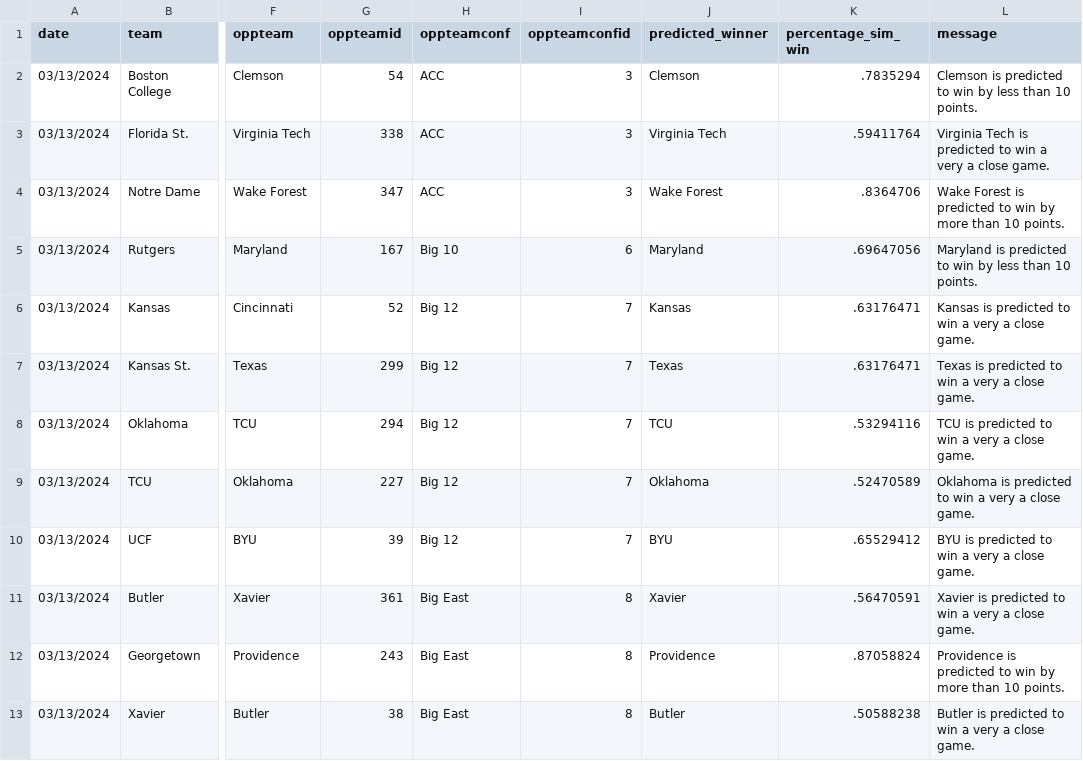
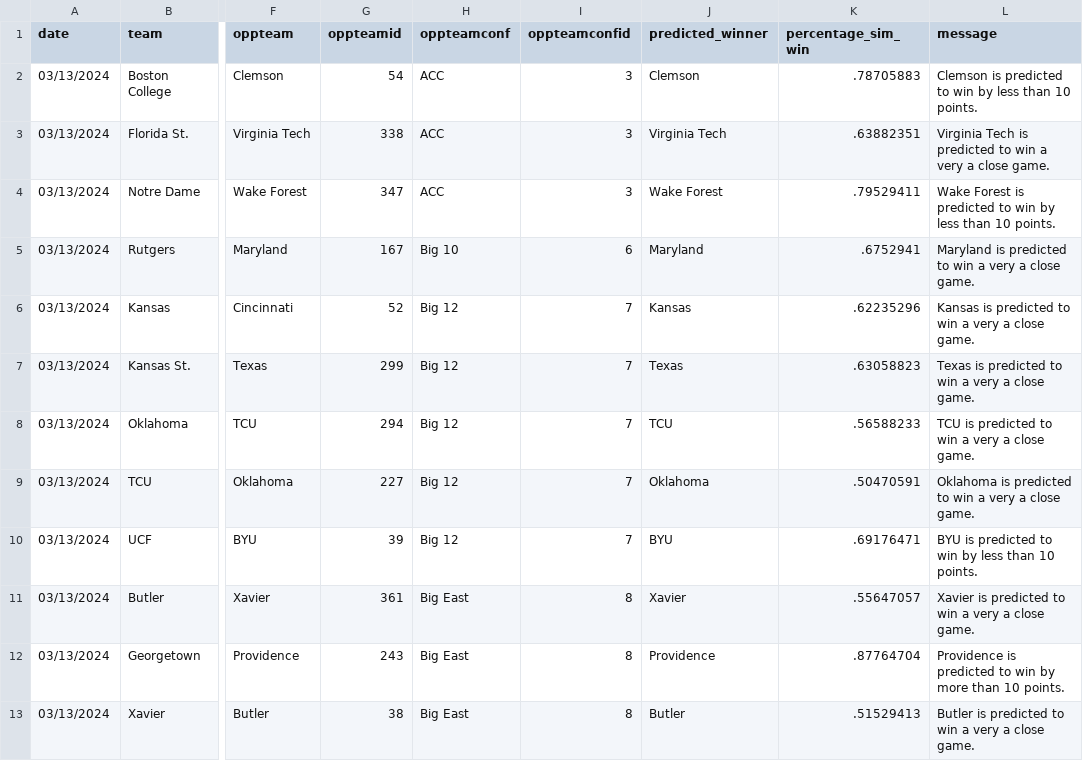
Before and after one commit to jameskemper/wreckem_model, a CSV file: Data/Predictions/predictions.csv, drawn as a sheet; only a part is shown, gaps mark what is left out; the diff covers the shown part only; the diff names each change by its address in the sheet, - before the commit and + after, or states it on an @@ line.

Commit message:
Update predictions.csv

```diff
--- a/Data/Predictions/predictions.csv
+++ b/Data/Predictions/predictions.csv
-K2 (percentage_sim_win): .7835294
+K2 (percentage_sim_win): .78705883
-K3 (percentage_sim_win): .59411764
+K3 (percentage_sim_win): .63882351
-K4 (percentage_sim_win): .8364706
+K4 (percentage_sim_win): .79529411
-L4 (message): …win by more than 10…
+L4 (message): …win by less than 10…
-K5 (percentage_sim_win): .69647056
+K5 (percentage_sim_win): .6752941
-L5 (message): …to win by less than 10 points.
+L5 (message): …to win a very a close game.
-K6 (percentage_sim_win): .63176471
+K6 (percentage_sim_win): .62235296
-K7 (percentage_sim_win): .63176471
+K7 (percentage_sim_win): .63058823
-K8 (percentage_sim_win): .53294116
+K8 (percentage_sim_win): .56588233
-K9 (percentage_sim_win): .52470589
+K9 (percentage_sim_win): .50470591
-K10 (percentage_sim_win): .65529412
+K10 (percentage_sim_win): .69176471
-L10 (message): …to win a very a close game.
+L10 (message): …to win by less than 10 points.
-K11 (percentage_sim_win): .56470591
+K11 (percentage_sim_win): .55647057
-K12 (percentage_sim_win): .87058824
+K12 (percentage_sim_win): .87764704
-K13 (percentage_sim_win): .50588238
+K13 (percentage_sim_win): .51529413
```
Also changed, not shown: 1 added row, 1 removed row and 16 edited cells elsewhere in this file.
